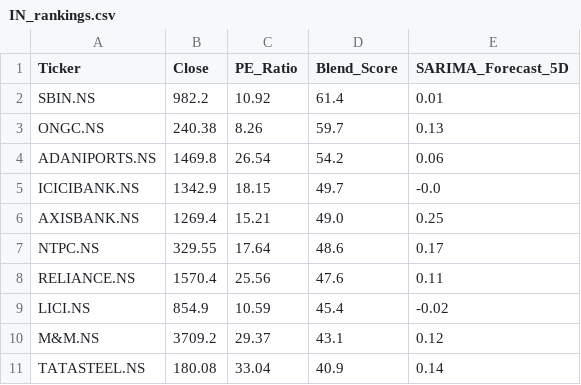
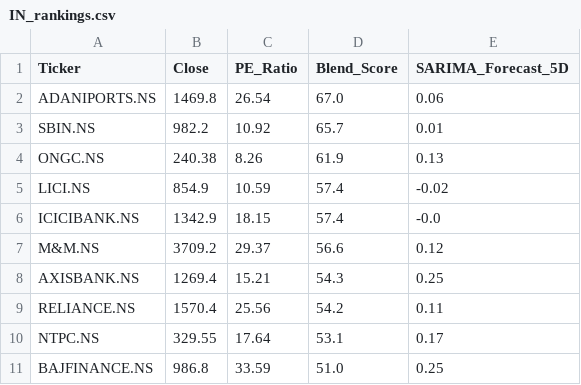
Before and after one commit to Chakarav/AI-Stock-Ranker, a CSV file: IN_rankings.csv, drawn as a sheet.

```diff
--- a/IN_rankings.csv
+++ b/IN_rankings.csv
@@ -1,11 +1,11 @@
 Ticker,Close,PE_Ratio,Blend_Score,SARIMA_Forecast_5D
-SBIN.NS,982.2,10.92,61.4,0.01
-ONGC.NS,240.38,8.26,59.7,0.13
-ADANIPORTS.NS,1469.8,26.54,54.2,0.06
-ICICIBANK.NS,1342.9,18.15,49.7,-0.0
-AXISBANK.NS,1269.4,15.21,49.0,0.25
-NTPC.NS,329.55,17.64,48.6,0.17
-RELIANCE.NS,1570.4,25.56,47.6,0.11
-LICI.NS,854.9,10.59,45.4,-0.02
-M&M.NS,3709.2,29.37,43.1,0.12
-TATASTEEL.NS,180.08,33.04,40.9,0.14
+ADANIPORTS.NS,1469.8,26.54,67.0,0.06
+SBIN.NS,982.2,10.92,65.7,0.01
+ONGC.NS,240.38,8.26,61.9,0.13
+LICI.NS,854.9,10.59,57.4,-0.02
+ICICIBANK.NS,1342.9,18.15,57.4,-0.0
+M&M.NS,3709.2,29.37,56.6,0.12
+AXISBANK.NS,1269.4,15.21,54.3,0.25
+RELIANCE.NS,1570.4,25.56,54.2,0.11
+NTPC.NS,329.55,17.64,53.1,0.17
+BAJFINANCE.NS,986.8,33.59,51.0,0.25
```
Also changed, not shown: US_rankings.csv.
